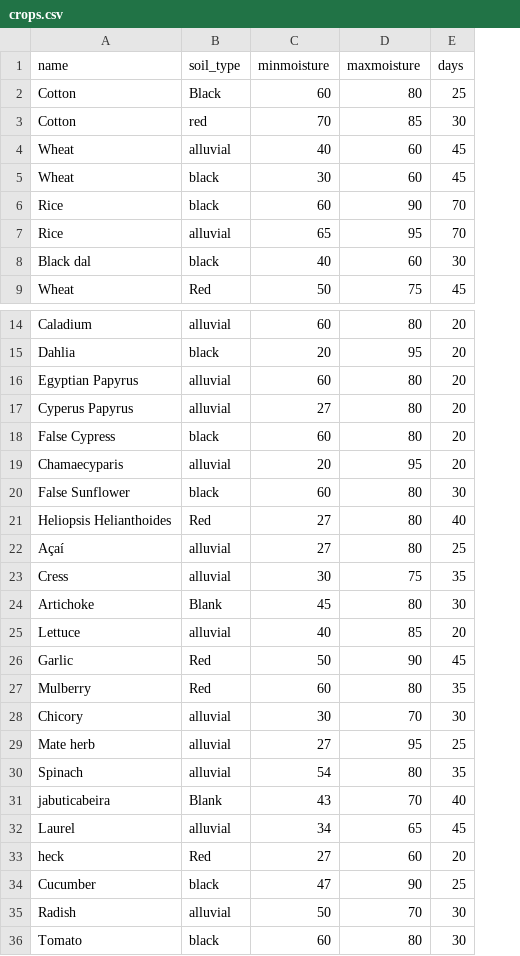
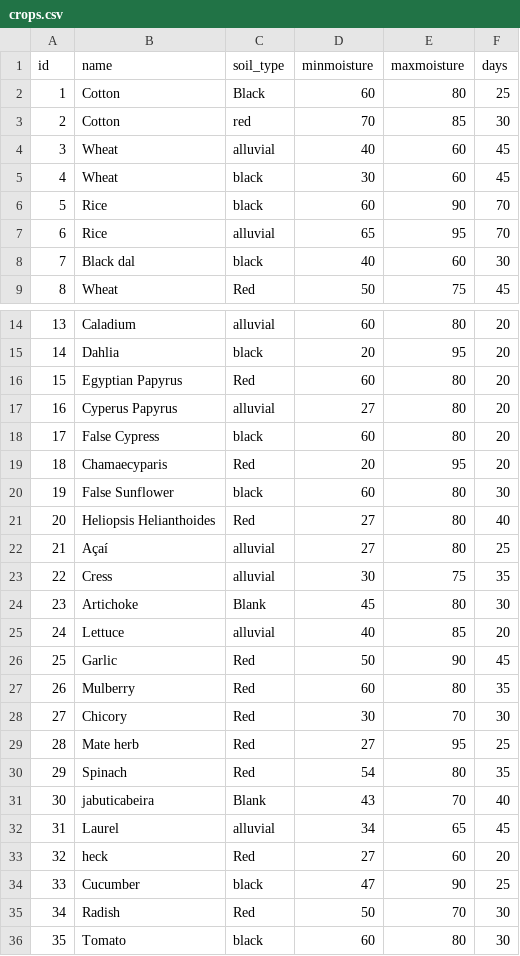
Before and after one commit to AbhinandanSingla/soil-moisture-detection-api, a CSV file: crops.csv, drawn as a sheet; only a part is shown, gaps mark what is left out; addresses are those after the commit; the diff names each change by its address in the sheet, - before the commit and + after, or states it on an @@ line.

Commit message:
update dataset

```diff
--- a/crops.csv
+++ b/crops.csv
+column A (id), rows 2-9: 1 | 2 | 3 | 4 | 5 | 6 | 7 | 8; rows 14-36: 13 | 14 | 15 | 16 | 17 | 18 | 19 | 20 | 21 | 22 | 23 | 24 | 25 | 26 | 27 | 28 | 29 | 30 | 31 | 32 | 33 | 34 | 35
-C16 (soil_type): alluvial
+C16 (soil_type): Red
-C19 (soil_type): alluvial
+C19 (soil_type): Red
-C28:C30 (soil_type): alluvial
+C28:C30 (soil_type): Red
-C35 (soil_type): alluvial
+C35 (soil_type): Red
```
Also changed, not shown: 2 other files.
